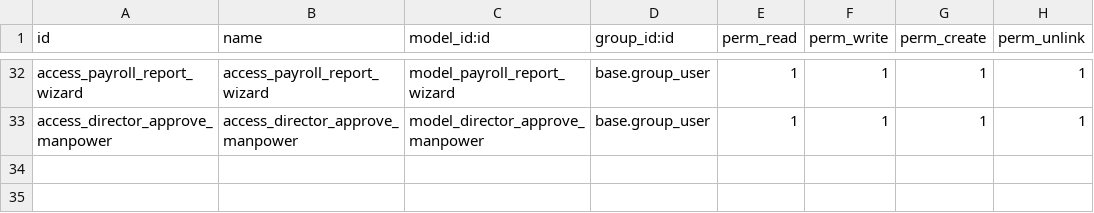
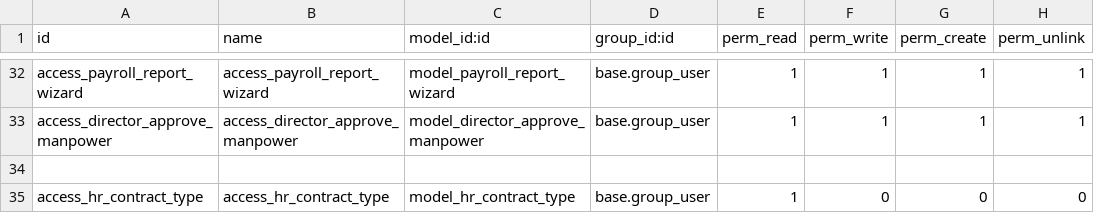
Before and after one commit to pmpmpeter/odooekara, a CSV file: hr_extended/security/ir.model.access.csv, drawn as a sheet; only a part is shown, gaps mark what is left out.

```diff
--- a/hr_extended/security/ir.model.access.csv
+++ b/hr_extended/security/ir.model.access.csv
@@ -33 +33,3 @@ access_payroll_report_wizard,access_payroll_report_wizard,model_payroll_report_w
 access_director_approve_manpower,access_director_approve_manpower,model_director_approve_manpower,base.group_user,1,1,1,1
+
+access_hr_contract_type,access_hr_contract_type,model_hr_contract_type,base.group_user,1,0,0,0
```
Also changed, not shown: 27 other files.
